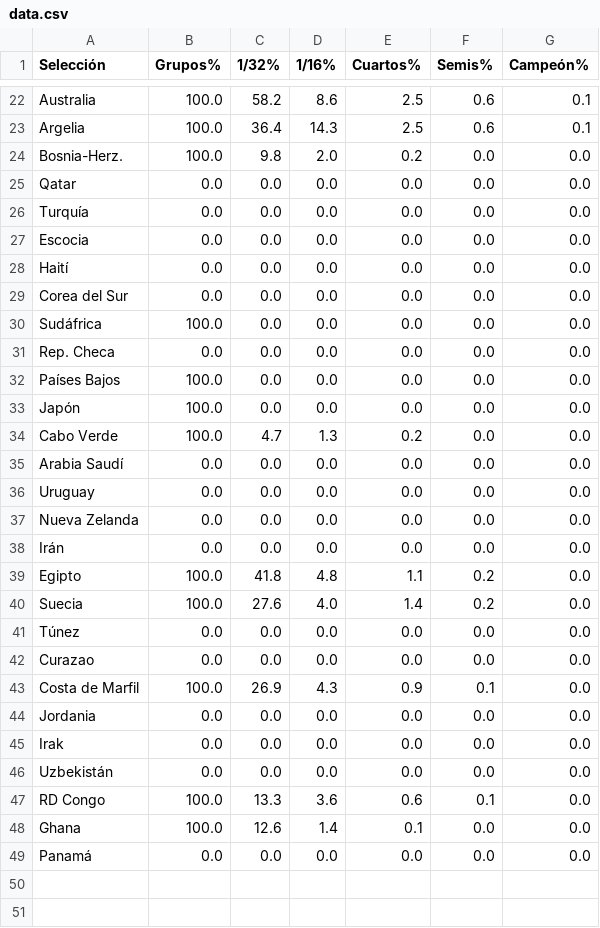
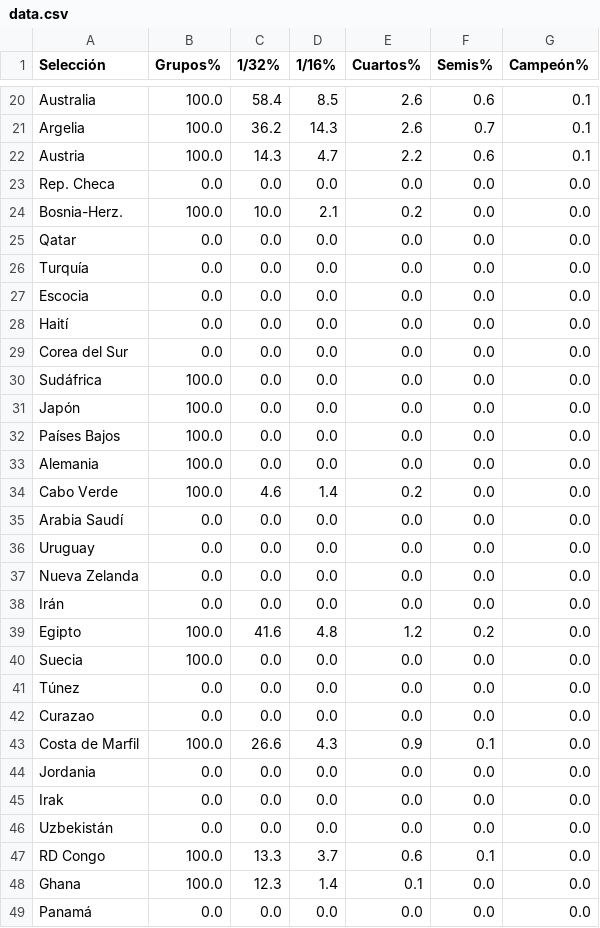
Before and after one commit to mikedataspain/mundial-elo, a CSV file: data.csv, drawn as a sheet; only a part is shown, gaps mark what is left out; addresses are those after the commit; the diff covers the shown part only; the diff names each change by its address in the sheet, - before the commit and + after, or states it on an @@ line.

```diff
--- a/data.csv
+++ b/data.csv
-C20 (1/32%): 58.2
+C20 (1/32%): 58.4
-D20 (1/16%): 8.6
+D20 (1/16%): 8.5
-E20:E21 (Cuartos%): 2.5
+E20:E21 (Cuartos%): 2.6
-C21 (1/32%): 36.4
+C21 (1/32%): 36.2
-F21 (Semis%): 0.6
+F21 (Semis%): 0.7
+row 22: Austria | 100.0 | 14.3 | 4.7 | 2.2 | 0.6 | 0.1
@@ row 31 moved to row 23: Rep. Checa @@
-C24 (1/32%): 9.8
+C24 (1/32%): 10.0
-D24 (1/16%): 2.0
+D24 (1/16%): 2.1
+row 31: Japón | 100.0 | 0.0 | 0.0 | 0.0 | 0.0 | 0.0
-A33 (Selección): Japón
+A33 (Selección): Alemania
-C34 (1/32%): 4.7
+C34 (1/32%): 4.6
-D34 (1/16%): 1.3
+D34 (1/16%): 1.4
-C39 (1/32%): 41.8
+C39 (1/32%): 41.6
-E39 (Cuartos%): 1.1
+E39 (Cuartos%): 1.2
-C40 (1/32%): 27.6
+C40 (1/32%): 0.0
-D40 (1/16%): 4.0
+D40 (1/16%): 0.0
-E40 (Cuartos%): 1.4
+E40 (Cuartos%): 0.0
-F40 (Semis%): 0.2
+F40 (Semis%): 0.0
-C43 (1/32%): 26.9
+C43 (1/32%): 26.6
-D47 (1/16%): 3.6
+D47 (1/16%): 3.7
-C48 (1/32%): 12.6
+C48 (1/32%): 12.3
```
Also changed, not shown: 2 added rows, 4 removed rows and 57 edited cells elsewhere in this file, 1 other file.
